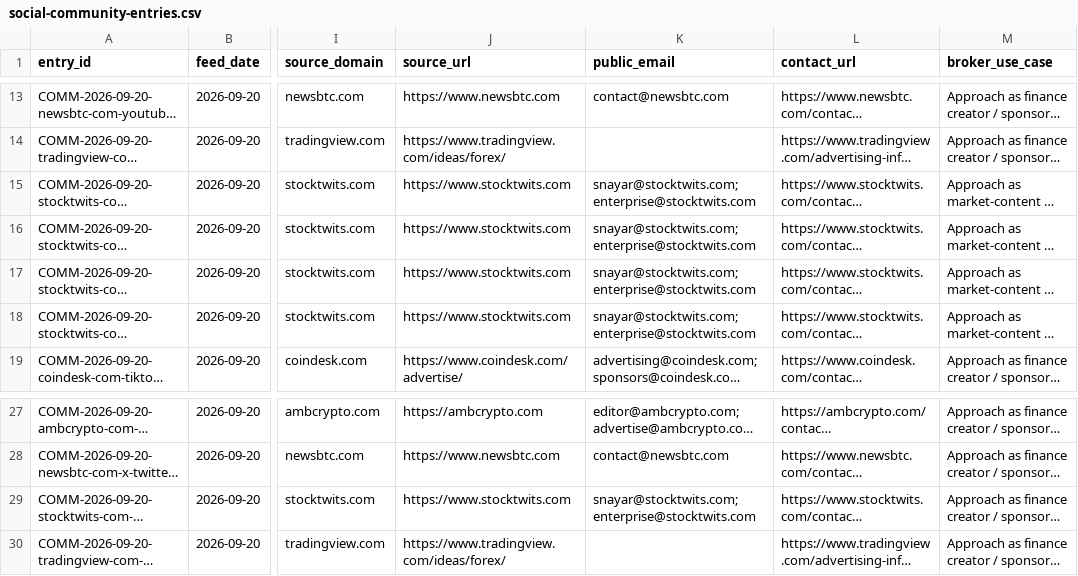
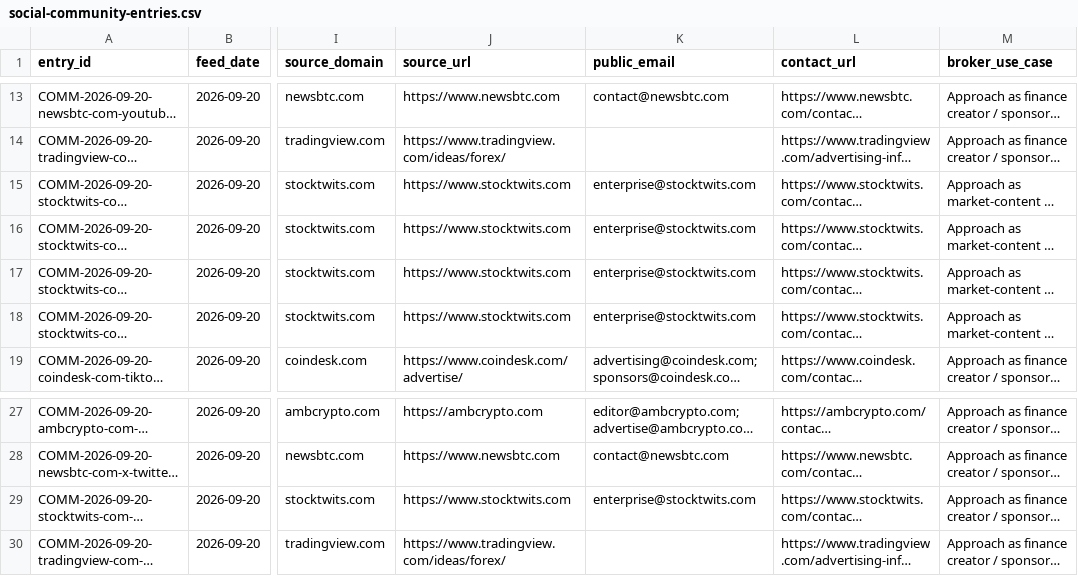
Before and after one commit to songchen539-alt/daily-active-trader-leads, a CSV file: data/social-community-entries.csv, drawn as a sheet; only a part is shown, gaps mark what is left out; long unchanged cells end in …; the diff names each change by its address in the sheet, - before the commit and + after, or states it on an @@ line.

```diff
--- a/data/social-community-entries.csv
+++ b/data/social-community-entries.csv
-K15:K18 (public_email): snayar@stocktwits.com; enterprise@stocktwits.com
+K15:K18 (public_email): enterprise@stocktwits.com
-K29 (public_email): snayar@stocktwits.com; enterprise@stocktwits.com
+K29 (public_email): enterprise@stocktwits.com
```
Also changed, not shown: data/client-opportunities.csv, data/contactable-prospects.csv, 10 other files.
